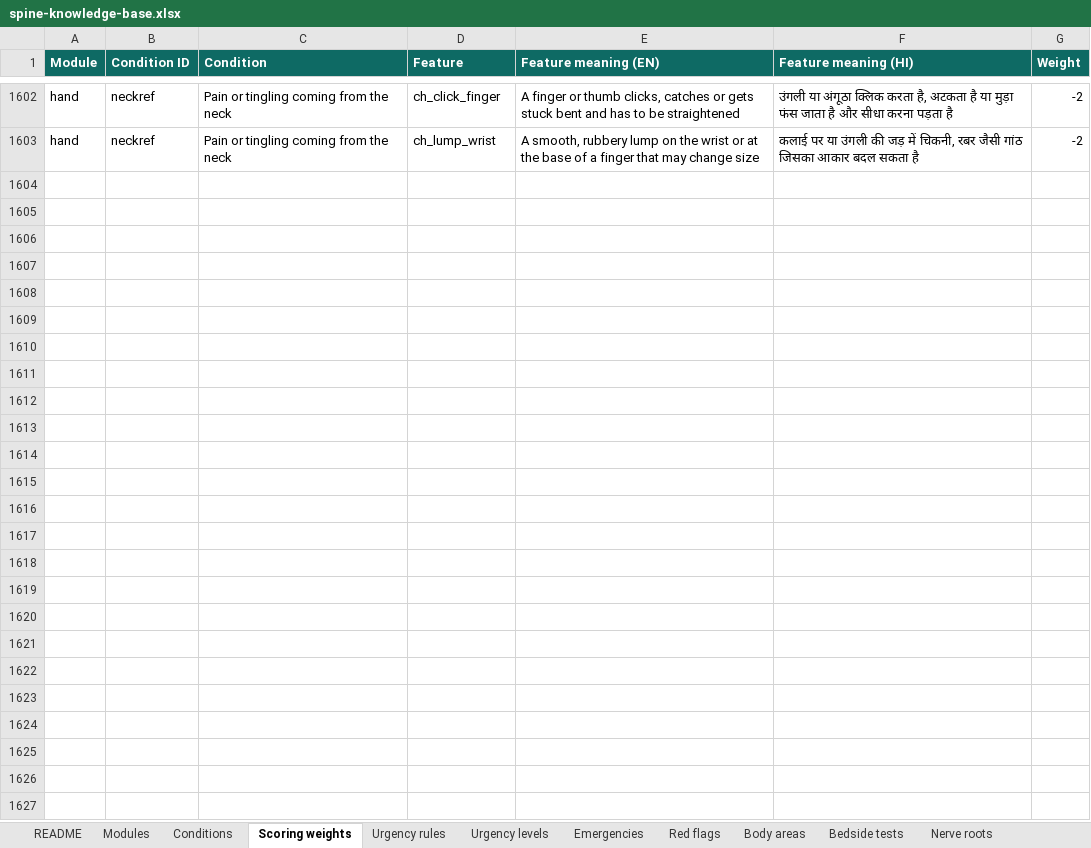
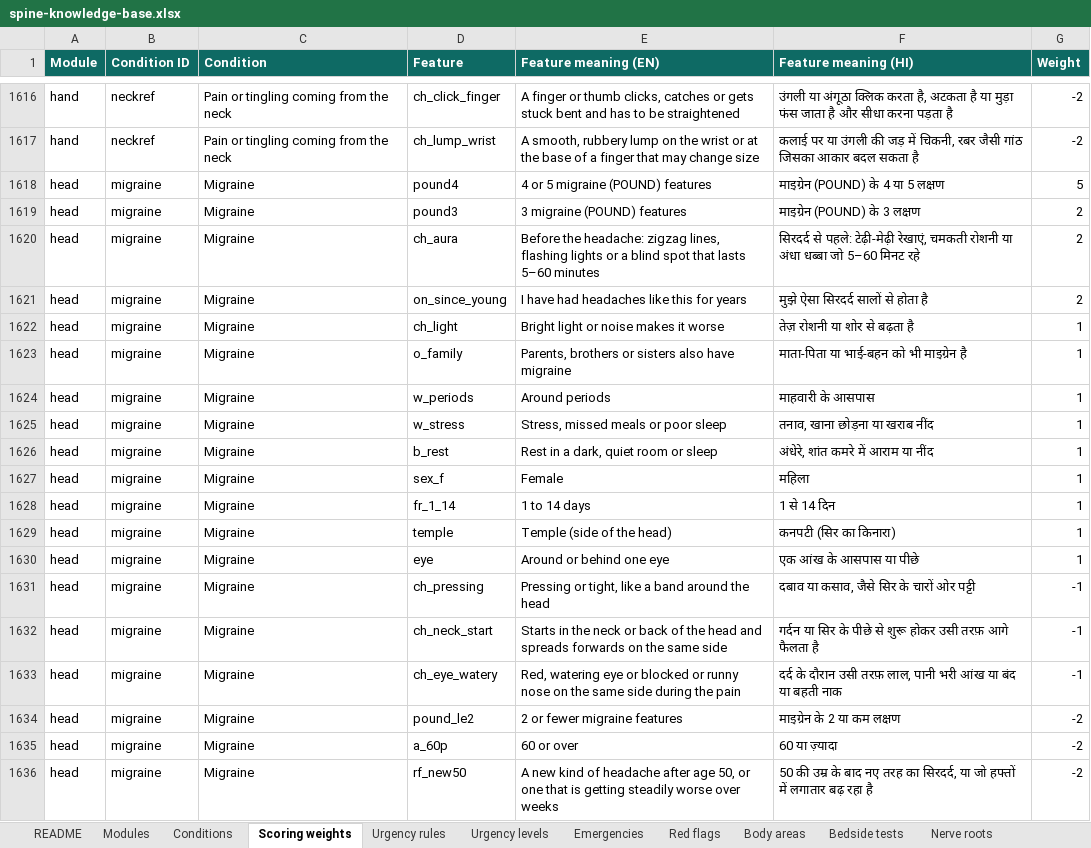
Before and after one commit to harshit7922/spine-pain-guide, an Excel workbook: research/spine-knowledge-base.xlsx, sheet Scoring weights, drawn as a sheet; only a part is shown, gaps mark what is left out; values as stored, in another font and other column widths than the file's, no borders; the diff covers the shown part only; the diff names each change by its address in the sheet, - before the commit and + after, or states it on an @@ line.

```diff
--- a/research/spine-knowledge-base.xlsx (sheet Scoring weights)
+++ b/research/spine-knowledge-base.xlsx (sheet Scoring weights)
+row 1618: head | migraine | Migraine | pound4 | 4 or 5 migraine (POUND) features | माइग्रेन (POUND) के 4 या 5 लक्षण | 5
+row 1619: head | migraine | Migraine | pound3 | 3 migraine (POUND) features | माइग्रेन (POUND) के 3 लक्षण | 2
+row 1620: head | migraine | Migraine | ch_aura | Before the headache: zigzag lines, flashing lights or a blind spot that lasts 5–60 minutes | सिरदर्द से पहले: टेढ़ी-मेढ़ी रेखाएं, चमकती रोशनी या अंधा धब्बा जो 5–60 मिनट रहे | 2
+row 1621: head | migraine | Migraine | on_since_young | I have had headaches like this for years | मुझे ऐसा सिरदर्द सालों से होता है | 2
+row 1622: head | migraine | Migraine | ch_light | Bright light or noise makes it worse | तेज़ रोशनी या शोर से बढ़ता है | 1
+row 1623: head | migraine | Migraine | o_family | Parents, brothers or sisters also have migraine | माता-पिता या भाई-बहन को भी माइग्रेन है | 1
+row 1624: head | migraine | Migraine | w_periods | Around periods | माहवारी के आसपास | 1
+row 1625: head | migraine | Migraine | w_stress | Stress, missed meals or poor sleep | तनाव, खाना छोड़ना या खराब नींद | 1
+row 1626: head | migraine | Migraine | b_rest | Rest in a dark, quiet room or sleep | अंधेरे, शांत कमरे में आराम या नींद | 1
+row 1627: head | migraine | Migraine | sex_f | Female | महिला | 1
+row 1628: head | migraine | Migraine | fr_1_14 | 1 to 14 days | 1 से 14 दिन | 1
+row 1629: head | migraine | Migraine | temple | Temple (side of the head) | कनपटी (सिर का किनारा) | 1
+row 1630: head | migraine | Migraine | eye | Around or behind one eye | एक आंख के आसपास या पीछे | 1
+row 1631: head | migraine | Migraine | ch_pressing | Pressing or tight, like a band around the head | दबाव या कसाव, जैसे सिर के चारों ओर पट्टी | -1
+row 1632: head | migraine | Migraine | ch_neck_start | Starts in the neck or back of the head and spreads forwards on the same side | गर्दन या सिर के पीछे से शुरू होकर उसी तरफ़ आगे फैलता है | -1
+row 1633: head | migraine | Migraine | ch_eye_watery | Red, watering eye or blocked or runny nose on the same side during the pain | दर्द के दौरान उसी तरफ़ लाल, पानी भरी आंख या बंद या बहती नाक | -1
+row 1634: head | migraine | Migraine | pound_le2 | 2 or fewer migraine features | माइग्रेन के 2 या कम लक्षण | -2
+row 1635: head | migraine | Migraine | a_60p | 60 or over | 60 या ज़्यादा | -2
+row 1636: head | migraine | Migraine | rf_new50 | A new kind of headache after age 50, or one that is getting steadily worse over weeks | 50 की उम्र के बाद नए तरह का सिरदर्द, या जो हफ्तों में लगातार बढ़ रहा है | -2
```
Also changed, not shown: 112 added rows elsewhere in this sheet, sheet Conditions, sheet Urgency rules, sheet Glossary, sheet Sources, sheet Body areas, sheet Emergencies, 5 more sheets, 21 other files.
